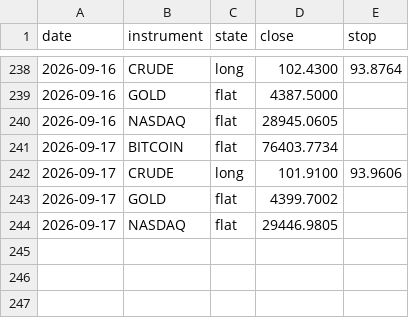
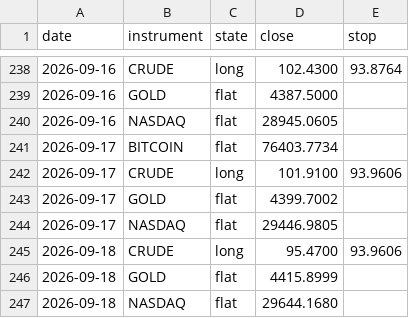
Before and after one commit to ChenGamingIL/falxi-trend-terminal, a CSV file: forward_log.csv, drawn as a sheet; only a part is shown, gaps mark what is left out.

Commit message:
journal: daily state

```diff
--- a/forward_log.csv
+++ b/forward_log.csv
@@ -244 +244,4 @@ date,instrument,state,close,stop
 2026-09-17,NASDAQ,flat,29446.9805,
+2026-09-18,CRUDE,long,95.4700,93.9606
+2026-09-18,GOLD,flat,4415.8999,
+2026-09-18,NASDAQ,flat,29644.1680,
```
